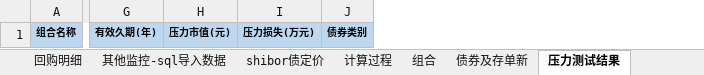
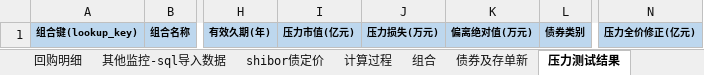
Before and after one commit to Neo-futu/arisk, an Excel workbook: 2_processing/sql/mmf/report_03_mmf/Template.xlsx, sheet 压力测试结果, drawn as a sheet; only a part is shown, gaps mark what is left out; values as stored, in another font and other column widths than the file's, no borders; removed rows and columns are numbered as before the commit, all else as after; the diff names each change by its address in the sheet, - before the commit and + after, or states it on an @@ line.

```diff
--- a/2_processing/sql/mmf/report_03_mmf/Template.xlsx (sheet 压力测试结果)
+++ b/2_processing/sql/mmf/report_03_mmf/Template.xlsx (sheet 压力测试结果)
+column A, row 1: 组合键(lookup_key)
-column H, row 1: 压力市值(元)
+column I, row 1: 压力市值(亿元)
+column K, row 1: 偏离绝对值(万元)
+column N, row 1: 压力全价修正(亿元)
```
Also changed, not shown: sheet 债券及存单新, sheet 日报-表格汇总, sheet 日报-sql导入数据, 1 other file.
